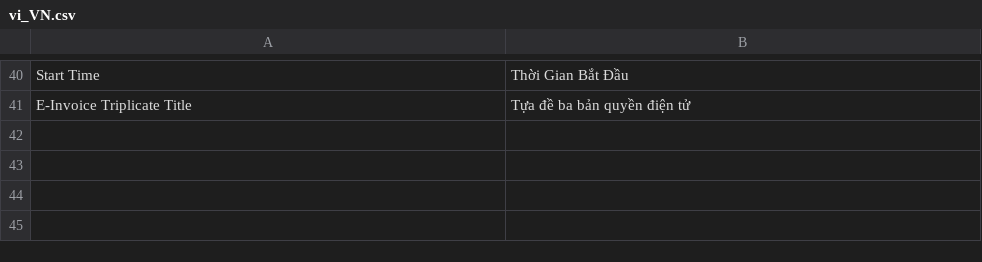
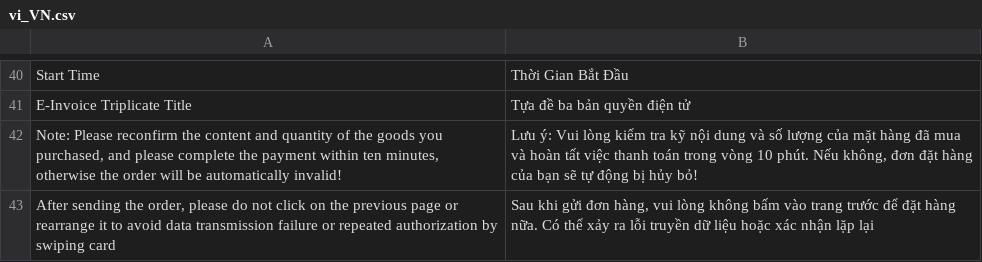
Before and after one commit to congvt305/staging-twap, a CSV file: app/code/Eguana/EInvoice/i18n/vi_VN.csv, drawn as a sheet; only a part is shown, gaps mark what is left out; the diff names each change by its address in the sheet, - before the commit and + after, or states it on an @@ line.

```diff
--- a/app/code/Eguana/EInvoice/i18n/vi_VN.csv
+++ b/app/code/Eguana/EInvoice/i18n/vi_VN.csv
+row 42: Note: Please reconfirm the content and quantity of the goods you purchased, and please complete the payment within ten minutes, otherwise the order will be automatically invalid! | Lưu ý: Vui lòng kiểm tra kỹ nội dung và số lượng của mặt hàng đã mua và hoàn tất việc thanh toán trong vòng 10 phút. Nếu không, đơn đặt hàng của bạn sẽ tự động bị hủy bỏ!
+row 43: After sending the order, please do not click on the previous page or rearrange it to avoid data transmission failure or repeated authorization by swiping card | Sau khi gửi đơn hàng, vui lòng không bấm vào trang trước để đặt hàng nữa. Có thể xảy ra lỗi truyền dữ liệu hoặc xác nhận lặp lại
```
Also changed, not shown: app/code/Eguana/SocialLogin/i18n/vi_VN.csv, 14 other files.
